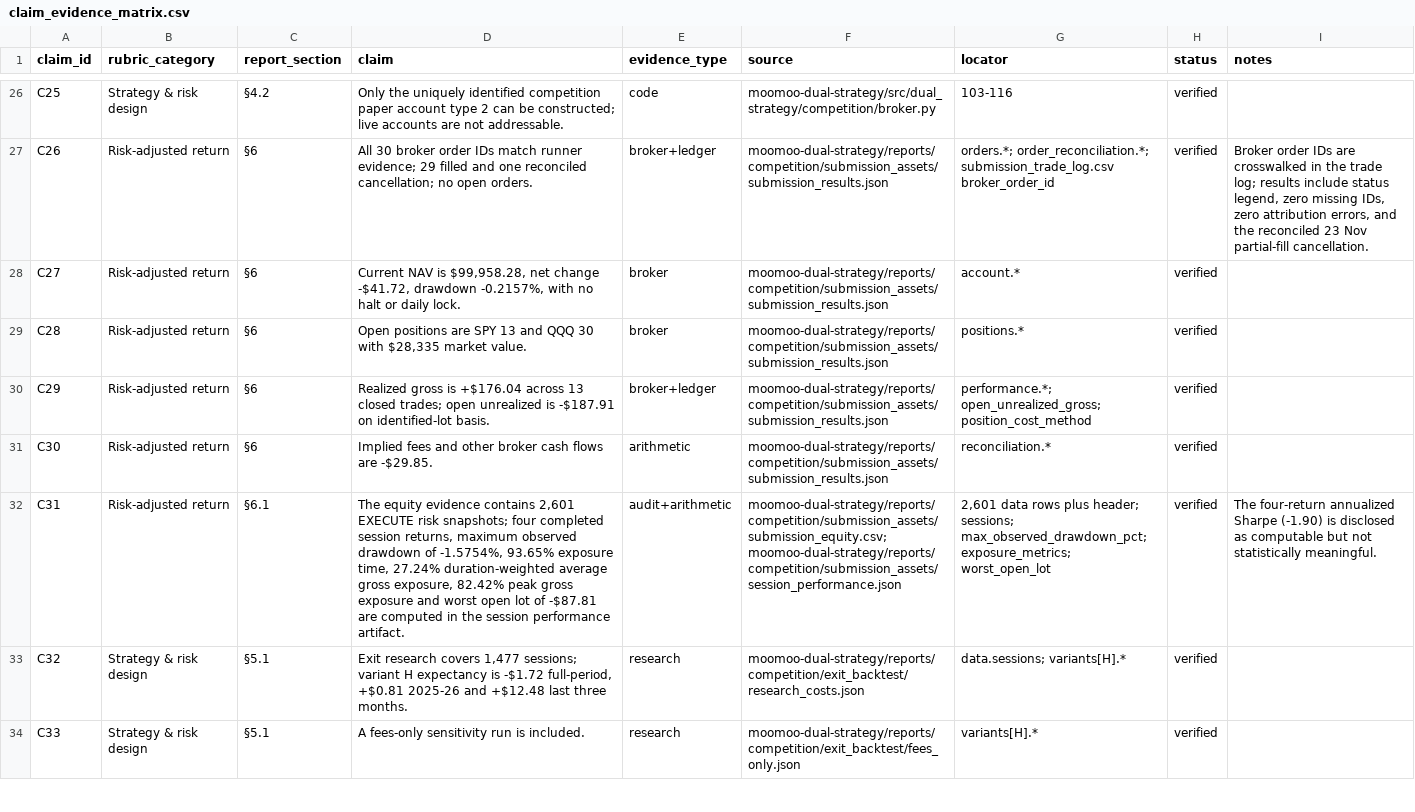
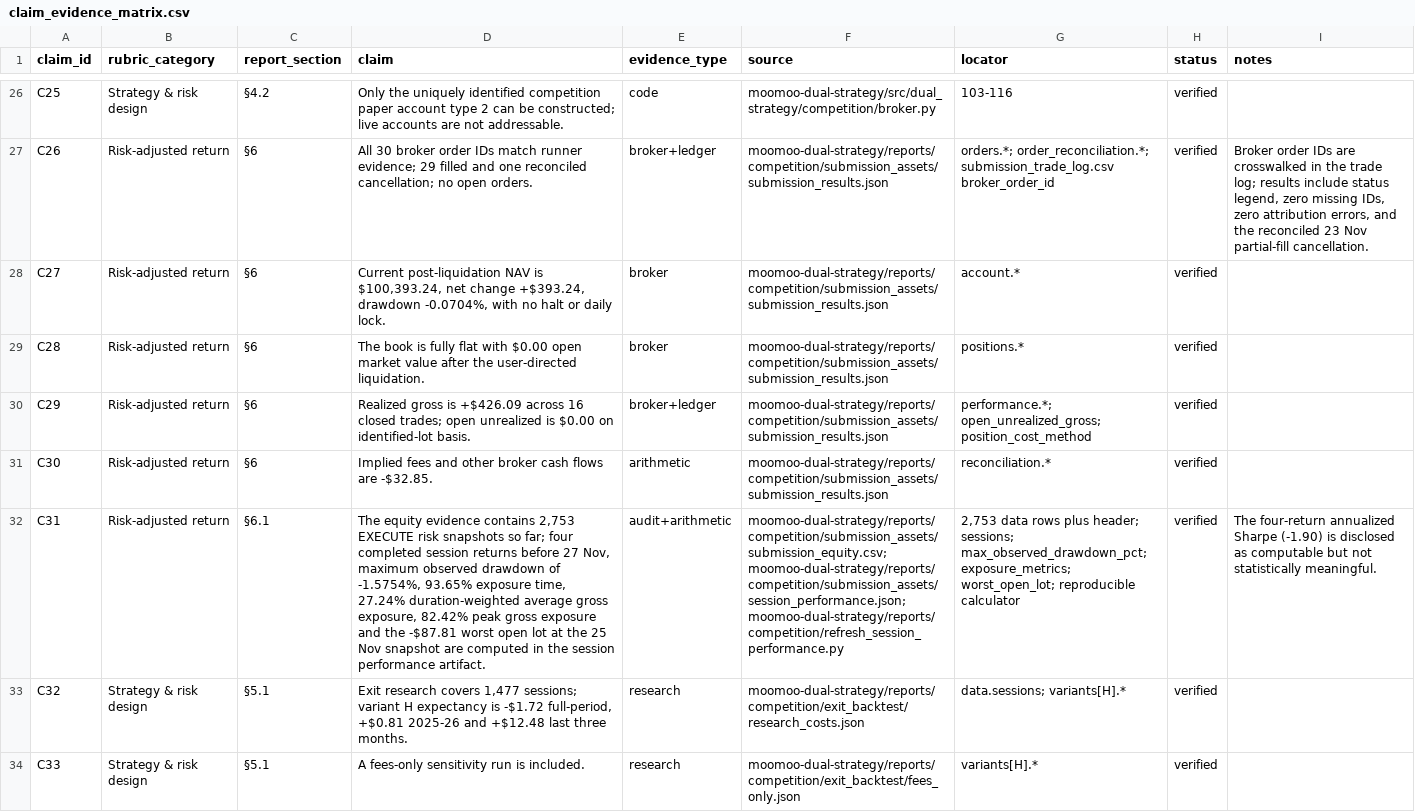
Before and after one commit to justcode1234/Double-check, a CSV file: moomoo-dual-strategy/reports/competition/submission_assets/claim_evidence_matrix.csv, drawn as a sheet; only a part is shown, gaps mark what is left out; the diff names each change by its address in the sheet, - before the commit and + after, or states it on an @@ line.

```diff
--- a/moomoo-dual-strategy/reports/competition/submission_assets/claim_evidence_matrix.csv
+++ b/moomoo-dual-strategy/reports/competition/submission_assets/claim_evidence_matrix.csv
-D28 (claim): Current NAV is $99,958.28, net change -$41.72, drawdown -0.2157%, with no…
+D28 (claim): Current post-liquidation NAV is $100,393.24, net change +$393.24, drawdown -0.0704%, with no…
-D29 (claim): Open positions are SPY 13 and QQQ 30 with $28,335 market value.
+D29 (claim): The book is fully flat with $0.00 open market value after the user-directed liquidation.
-D30 (claim): …gross is +$176.04 across 13 closed trades; open unrealized is -$187.91 on identified-lot…
+D30 (claim): …gross is +$426.09 across 16 closed trades; open unrealized is $0.00 on identified-lot…
-D31 (claim): …flows are -$29.85.
+D31 (claim): …flows are -$32.85.
-D32 (claim): …evidence contains 2,601 EXECUTE risk snapshots; four completed session returns, maximum observed drawdown of -1.5754%, 93.65% exposure time, 27.24% duration-weighted average gross exposure, 82.42% peak gross exposure and worst open lot of -$87.81 are computed…
+D32 (claim): …evidence contains 2,753 EXECUTE risk snapshots so far; four completed session returns before 27 Nov, maximum observed drawdown of -1.5754%, 93.65% exposure time, 27.24% duration-weighted average gross exposure, 82.42% peak gross exposure and the -$87.81 worst open lot at the 25 Nov snapshot are computed…
-F32 (source): moomoo-dual-strategy/reports/competition/submission_assets/submission_equity.csv; moomoo-dual-strategy/reports/competition/submission_assets/session_performance.json
+F32 (source): moomoo-dual-strategy/reports/competition/submission_assets/submission_equity.csv; moomoo-dual-strategy/reports/competition/submission_assets/session_performance.json; moomoo-dual-strategy/reports/competition/refresh_session_performance.py
-G32 (locator): 2,601 data rows plus header; sessions; max_observed_drawdown_pct; exposure_metrics; worst_open_lot
+G32 (locator): 2,753 data rows plus header; sessions; max_observed_drawdown_pct; exposure_metrics; worst_open_lot; reproducible calculator
```
Also changed, not shown: moomoo-dual-strategy/reports/competition/submission_assets/submission_trade_log.csv, 20 other files.
